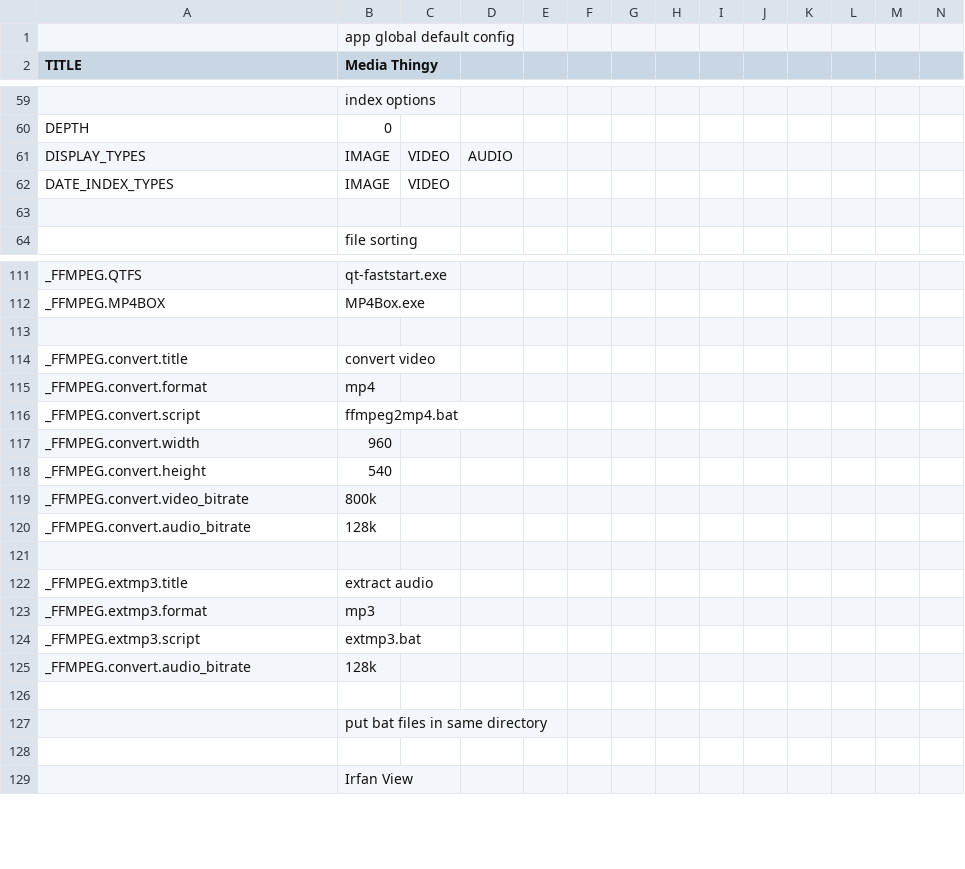
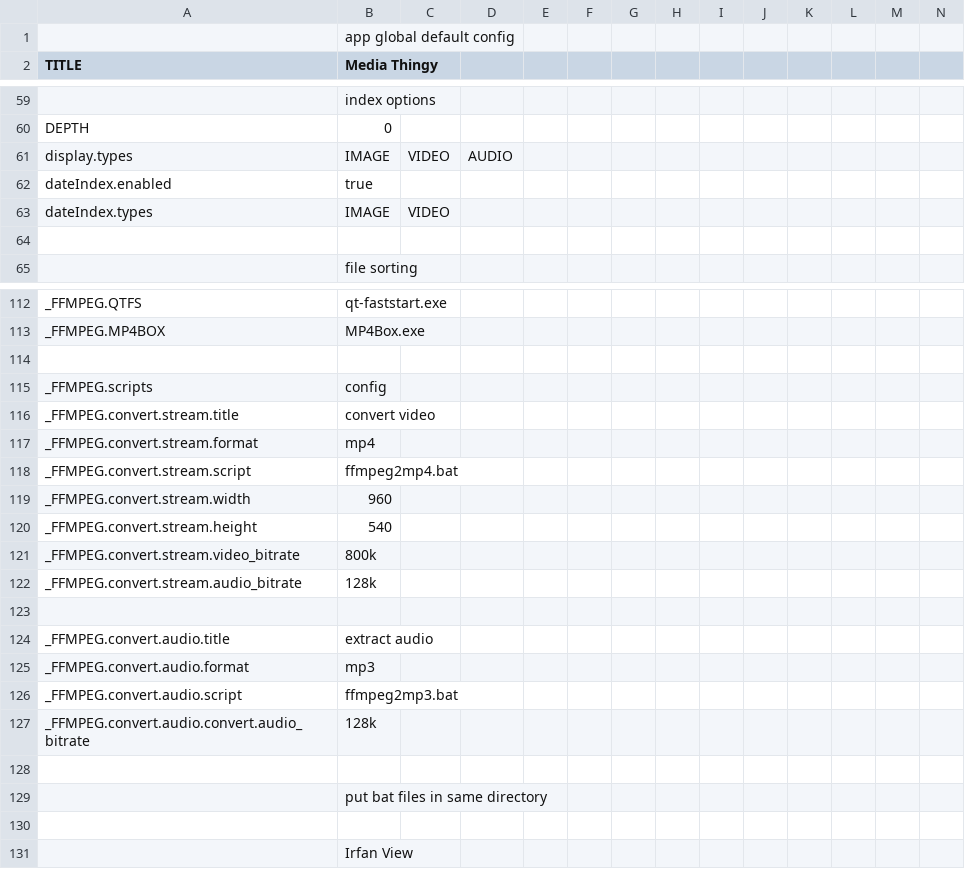
Before and after one commit to araynaud/.mt, a CSV file: config/.config.csv, drawn as a sheet; only a part is shown, gaps mark what is left out; removed rows and columns are numbered as before the commit, all else as after; rows hold the shown columns only; the diff names each change by its address in the sheet, - before the commit and + after, or states it on an @@ line.

Commit message:
Fixed video/audio convert. file with multiple types. dateIndex.enable, TODO fix date index

```diff
--- a/config/.config.csv
+++ b/config/.config.csv
-A61 (TITLE): DISPLAY_TYPES
+A61 (TITLE): display.types
+row 62: dateIndex.enabled | true
-A63 (TITLE): DATE_INDEX_TYPES
+A63 (TITLE): dateIndex.types
+row 115: _FFMPEG.scripts | config
-A116 (TITLE): _FFMPEG.convert.title
+A116 (TITLE): _FFMPEG.convert.stream.title
-A117 (TITLE): _FFMPEG.convert.format
+A117 (TITLE): _FFMPEG.convert.stream.format
-A118 (TITLE): _FFMPEG.convert.script
+A118 (TITLE): _FFMPEG.convert.stream.script
-A119 (TITLE): _FFMPEG.convert.width
+A119 (TITLE): _FFMPEG.convert.stream.width
-A120 (TITLE): _FFMPEG.convert.height
+A120 (TITLE): _FFMPEG.convert.stream.height
-A121 (TITLE): _FFMPEG.convert.video_bitrate
+A121 (TITLE): _FFMPEG.convert.stream.video_bitrate
-A122 (TITLE): _FFMPEG.convert.audio_bitrate
+A122 (TITLE): _FFMPEG.convert.stream.audio_bitrate
-A124 (TITLE): _FFMPEG.extmp3.title
+A124 (TITLE): _FFMPEG.convert.audio.title
-A125 (TITLE): _FFMPEG.extmp3.format
+A125 (TITLE): _FFMPEG.convert.audio.format
-row 124: _FFMPEG.extmp3.script | extmp3.bat
+row 126: _FFMPEG.convert.audio.script | ffmpeg2mp3.bat
-A127 (TITLE): _FFMPEG.convert.audio_bitrate
+A127 (TITLE): _FFMPEG.convert.audio.convert.audio_bitrate
```
Also changed, not shown: 15 other files.
